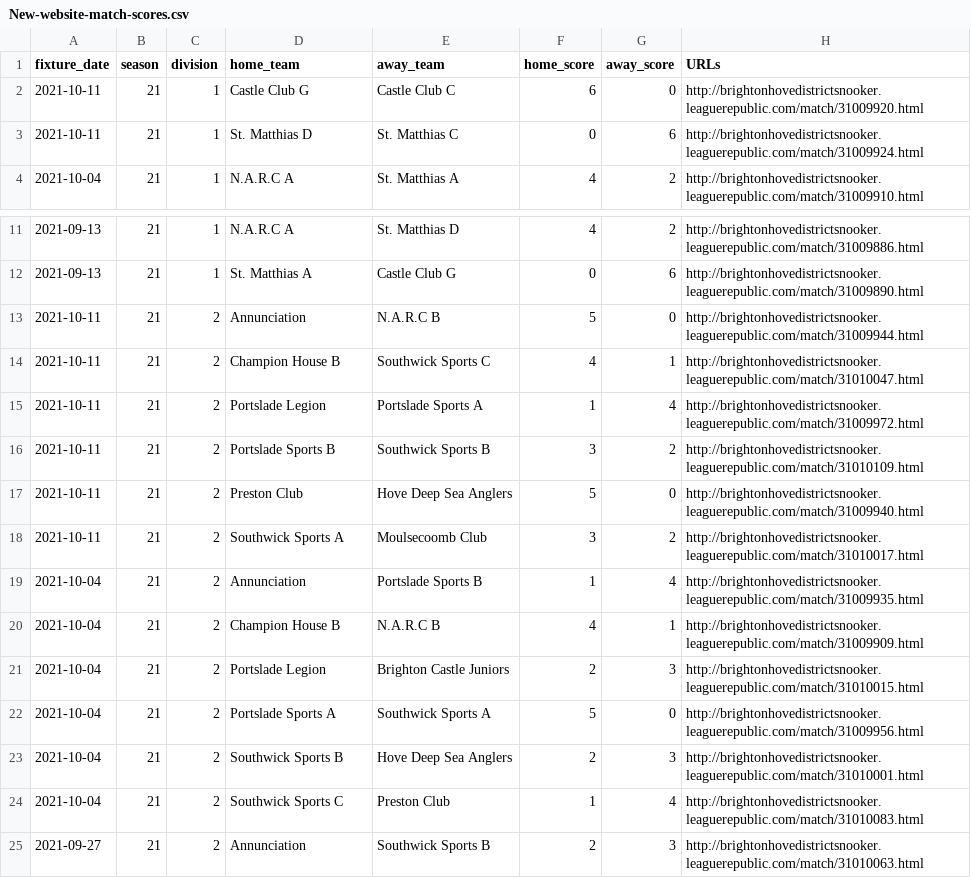
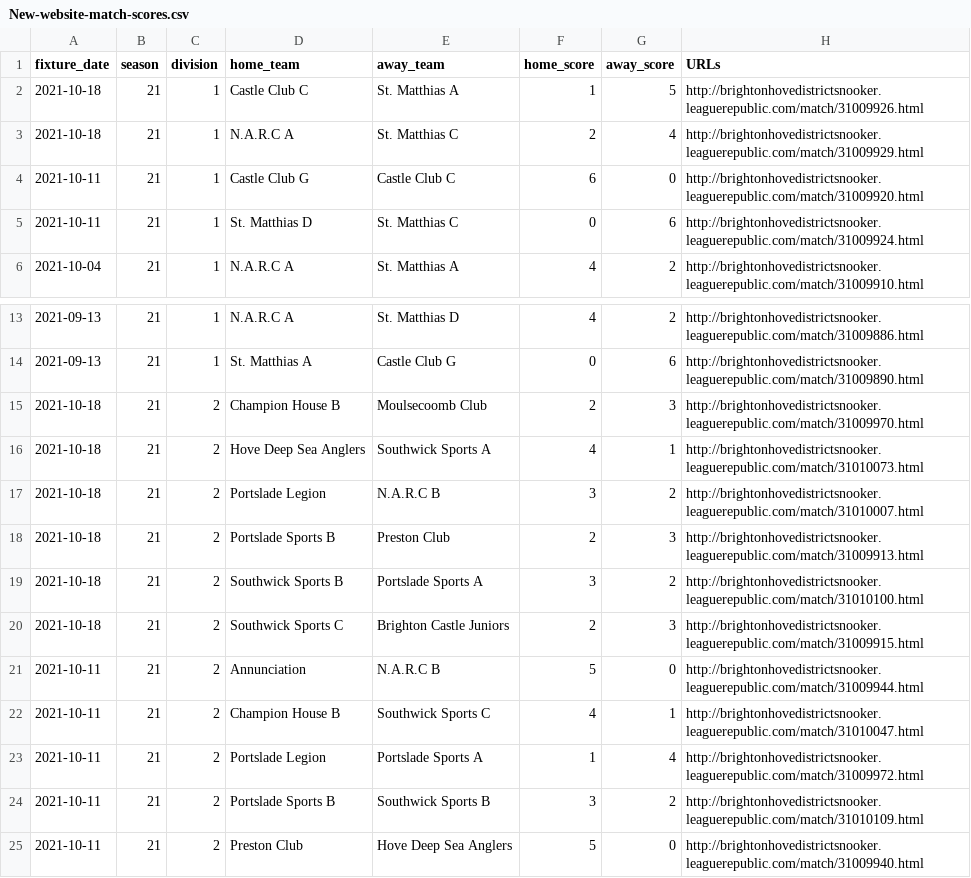
Before and after one commit to sheepworrier/bhdbsl, a CSV file: New-website-match-scores.csv, drawn as a sheet; only a part is shown, gaps mark what is left out; the shorter side is filled out with more unchanged rows; the diff names each change by its address in the sheet, - before the commit and + after, or states it on an @@ line.

```diff
--- a/New-website-match-scores.csv
+++ b/New-website-match-scores.csv
+row 2: 2021-10-18 | 21 | 1 | Castle Club C | St. Matthias A | 1 | 5 | http://brightonhovedistrictsnooker.leaguerepublic.com/match/31009926.html
+row 3: 2021-10-18 | 21 | 1 | N.A.R.C A | St. Matthias C | 2 | 4 | http://brightonhovedistrictsnooker.leaguerepublic.com/match/31009929.html
+row 15: 2021-10-18 | 21 | 2 | Champion House B | Moulsecoomb Club | 2 | 3 | http://brightonhovedistrictsnooker.leaguerepublic.com/match/31009970.html
+row 16: 2021-10-18 | 21 | 2 | Hove Deep Sea Anglers | Southwick Sports A | 4 | 1 | http://brightonhovedistrictsnooker.leaguerepublic.com/match/31010073.html
+row 17: 2021-10-18 | 21 | 2 | Portslade Legion | N.A.R.C B | 3 | 2 | http://brightonhovedistrictsnooker.leaguerepublic.com/match/31010007.html
+row 18: 2021-10-18 | 21 | 2 | Portslade Sports B | Preston Club | 2 | 3 | http://brightonhovedistrictsnooker.leaguerepublic.com/match/31009913.html
+row 19: 2021-10-18 | 21 | 2 | Southwick Sports B | Portslade Sports A | 3 | 2 | http://brightonhovedistrictsnooker.leaguerepublic.com/match/31010100.html
+row 20: 2021-10-18 | 21 | 2 | Southwick Sports C | Brighton Castle Juniors | 2 | 3 | http://brightonhovedistrictsnooker.leaguerepublic.com/match/31009915.html
```
Also changed, not shown: New-website-breaks.csv, New-website-frame-scores.csv, 7 other files.
